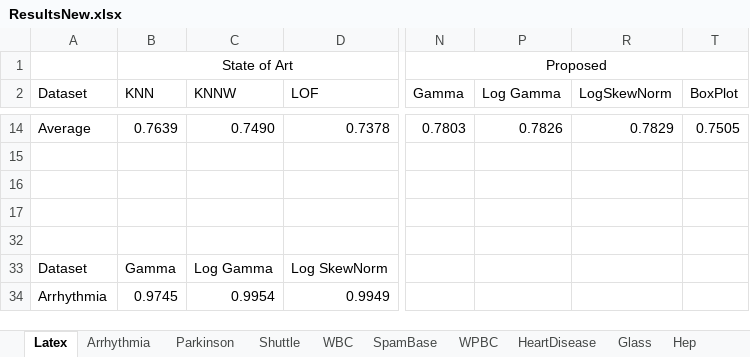
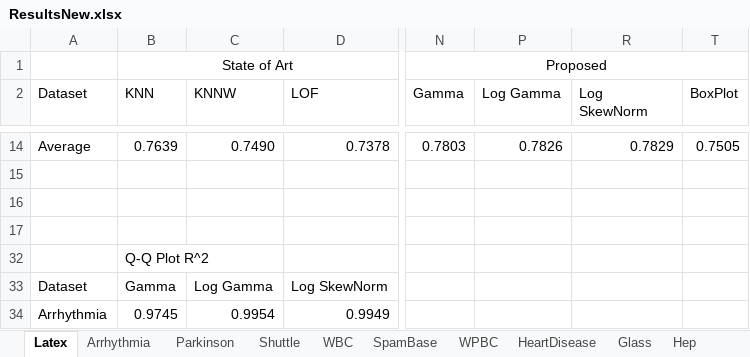
Before and after one commit to hodge-py/Outlier-Detection, an Excel workbook: ResultsNew.xlsx, sheet Latex, drawn as a sheet; only a part is shown, gaps mark what is left out; values as stored, in another font and other column widths than the file's, no borders; conditional formats not drawn; the diff names each change by its address in the sheet, - before the commit and + after, or states it on an @@ line.

```diff
--- a/ResultsNew.xlsx (sheet Latex)
+++ b/ResultsNew.xlsx (sheet Latex)
-R2: LogSkewNorm
+R2: Log SkewNorm
-B32 (KNN): (empty)
+B32 (KNN): Q-Q Plot R^2
```
Also changed, not shown: 1 other file.
